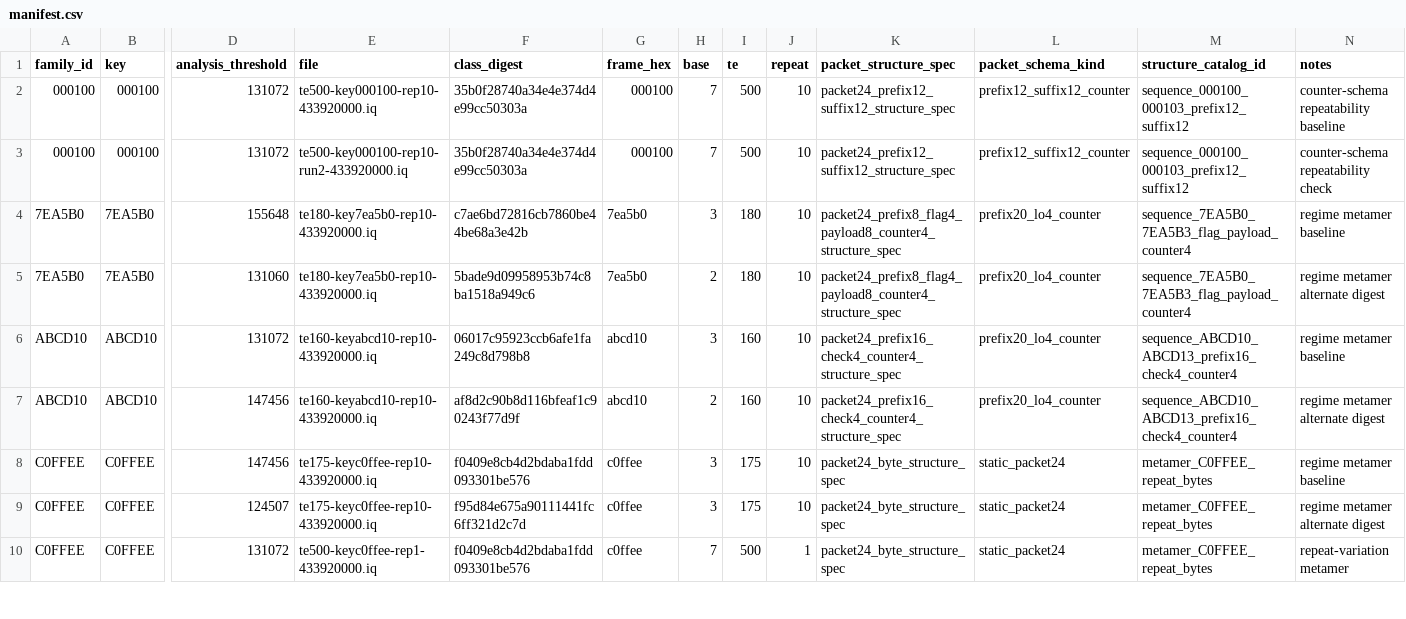
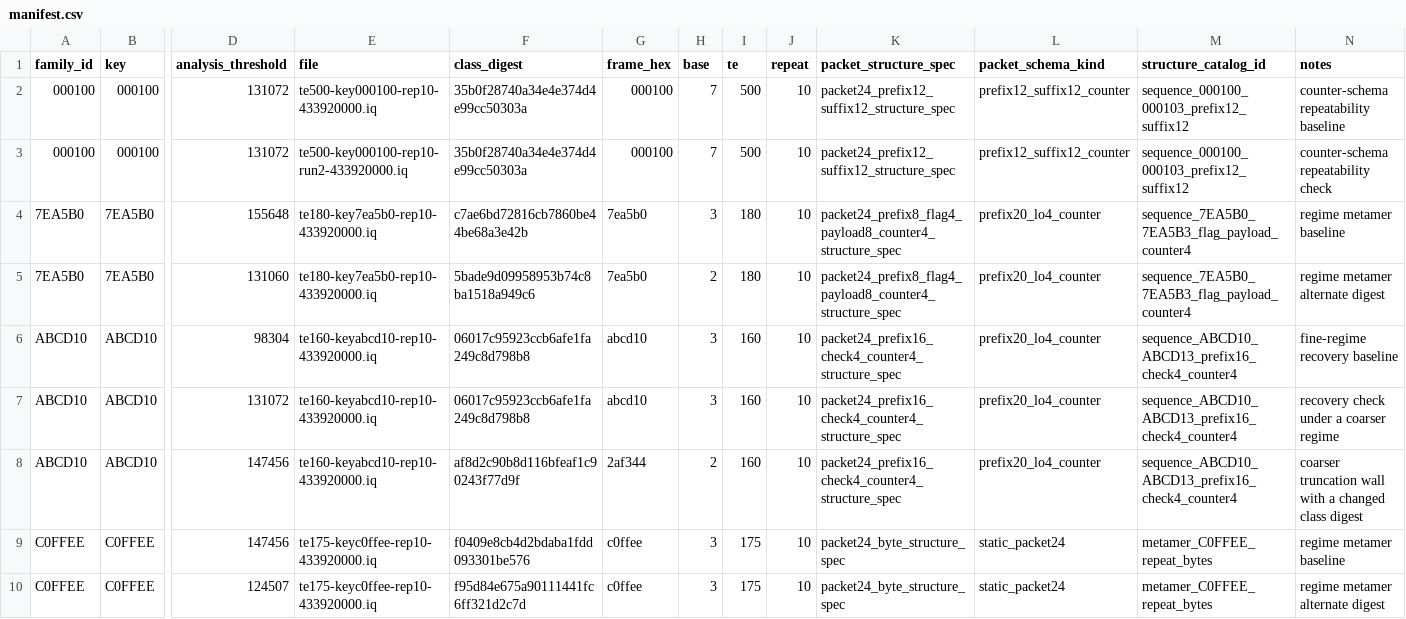
Before and after one commit to CharlesCNorton/subghz-verified, a CSV file: replay/manifest.csv, drawn as a sheet; only a part is shown, gaps mark what is left out; the shorter side is filled out with more unchanged rows; addresses are those after the commit; rows hold the shown columns only; the diff names each change by its address in the sheet, - before the commit and + after, or states it on an @@ line.

Commit message:
Fix ABCD10 replay row

```diff
--- a/replay/manifest.csv
+++ b/replay/manifest.csv
+row 6: ABCD10 | ABCD10 | 98304 | te160-keyabcd10-rep10-433920000.iq | 06017c95923ccb6afe1fa249c8d798b8 | abcd10 | 3 | 160 | 10 | packet24_prefix16_check4_counter4_structure_spec | prefix20_lo4_counter | sequence_ABCD10_ABCD13_prefix16_check4_counter4 | fine-regime recovery baseline
-N7 (notes): regime metamer baseline
+N7 (notes): recovery check under a coarser regime
-G8 (frame_hex): abcd10
+G8 (frame_hex): 2af344
-N8 (notes): regime metamer alternate digest
+N8 (notes): coarser truncation wall with a changed class digest
```
